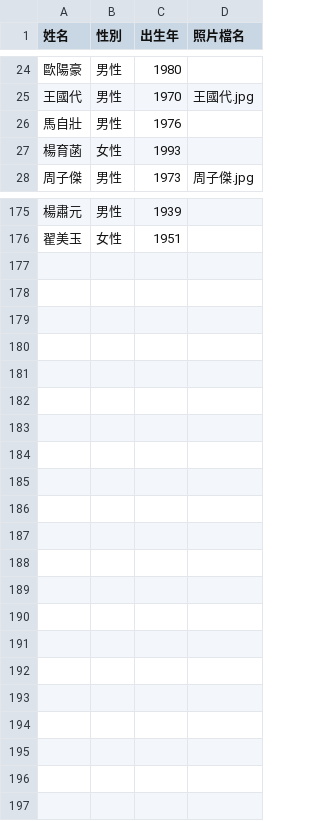
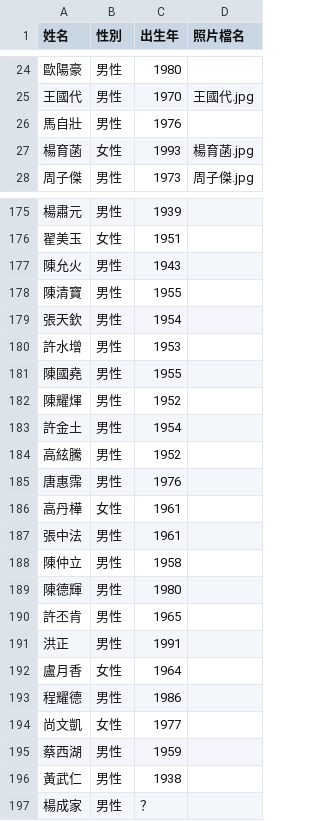
Before and after one commit to cyh0521/km-election, a CSV file: candidates.csv, drawn as a sheet; only a part is shown, gaps mark what is left out; the diff covers the shown part only.

```diff
--- a/candidates.csv
+++ b/candidates.csv
@@ -26,3 +26,3 @@
 馬自壯,男性,1976,
-楊育菡,女性,1993,
+楊育菡,女性,1993,楊育菡.jpg
 周子傑,男性,1973,周子傑.jpg
@@ -176 +176,22 @@
 翟美玉,女性,1951,
+陳允火,男性,1943,
+陳清寶,男性,1955,
+張天欽,男性,1954,
+許水增,男性,1953,
+陳國堯,男性,1955,
+陳耀煇,男性,1952,
+許金土,男性,1954,
+高絃騰,男性,1952,
+唐惠霈,男性,1976,
+高丹樺,女性,1961,
+張中法,男性,1961,
+陳仲立,男性,1958,
+陳德輝,男性,1980,
+許丕肯,男性,1965,
+洪正,男性,1991,
+盧月香,女性,1964,
+程耀德,男性,1986,
+尚文凱,女性,1977,
+蔡西湖,男性,1959,
+黃武仁,男性,1938,
+楊成家,男性,？,
```
Also changed, not shown: 15 edited cells elsewhere in this file, 16 other files.
